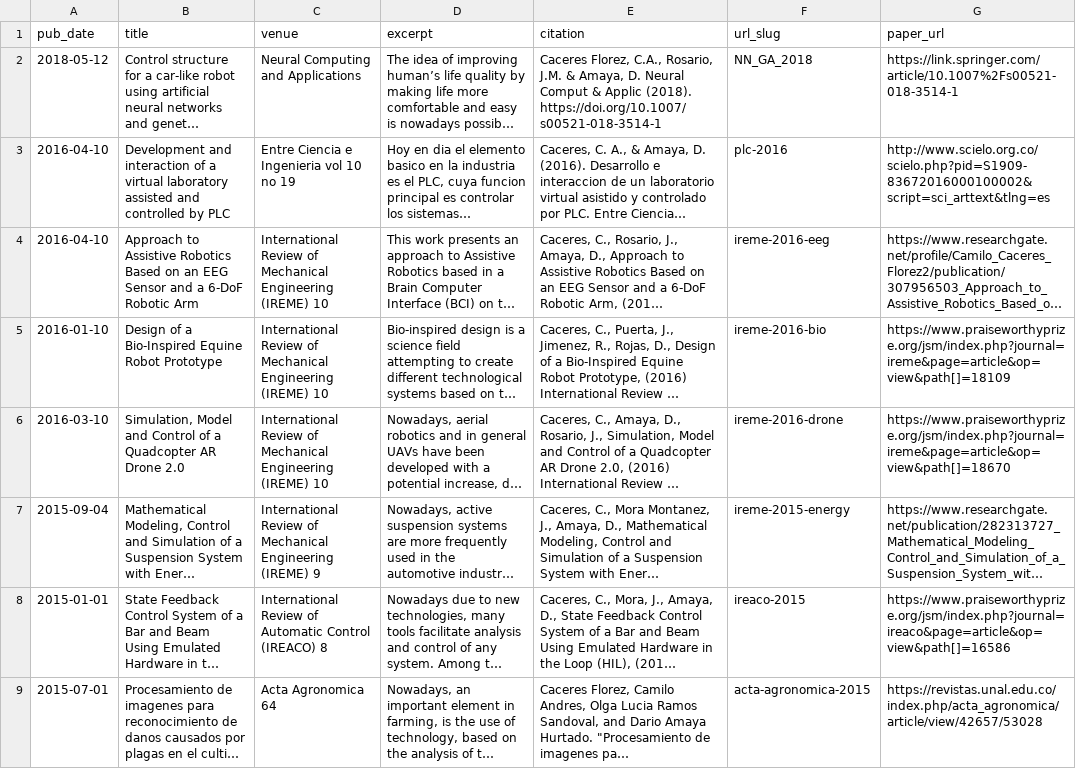
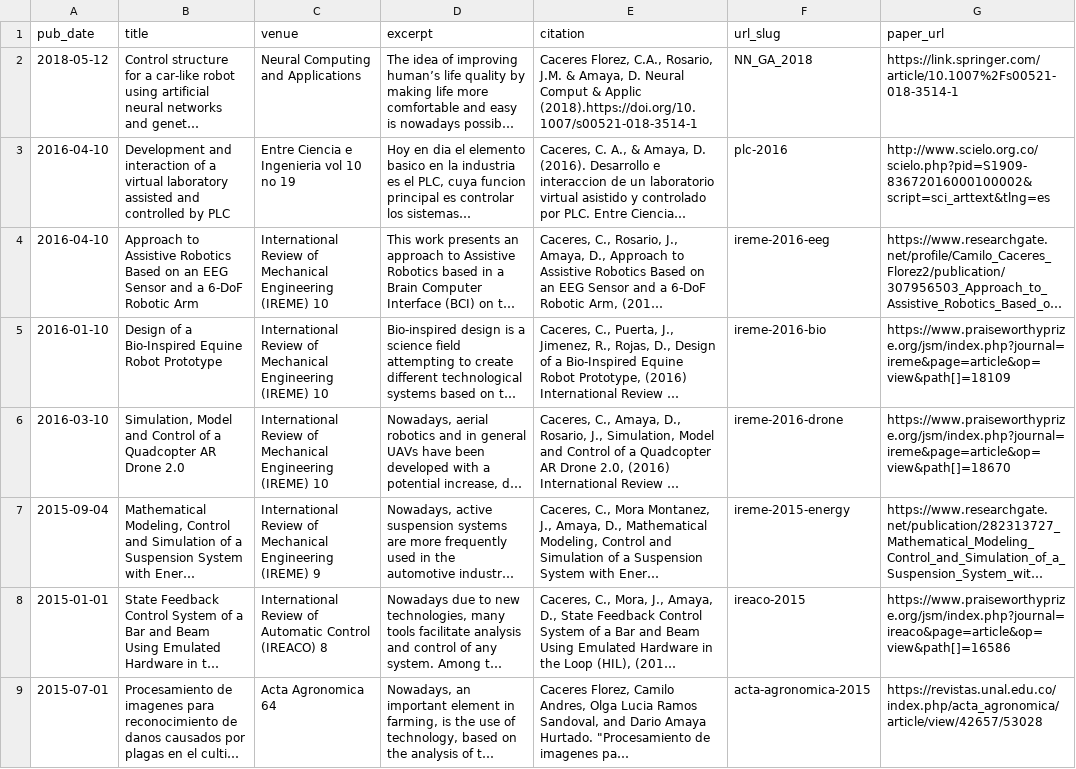
Before and after one commit to camilo-cf/academicpages.github.io, a TSV file: markdown_generator/publications.tsv, drawn as a sheet; long unchanged cells end in …; the diff names each change by its address in the sheet, - before the commit and + after, or states it on an @@ line.

```diff
--- a/markdown_generator/publications.tsv
+++ b/markdown_generator/publications.tsv
-E2 (citation): …& Applic (2018). https://doi.org/10.1007/s00521-018-3514-1
+E2 (citation): …& Applic (2018).https://doi.org/10.1007/s00521-018-3514-1
```
Also changed, not shown: 2 other files.
